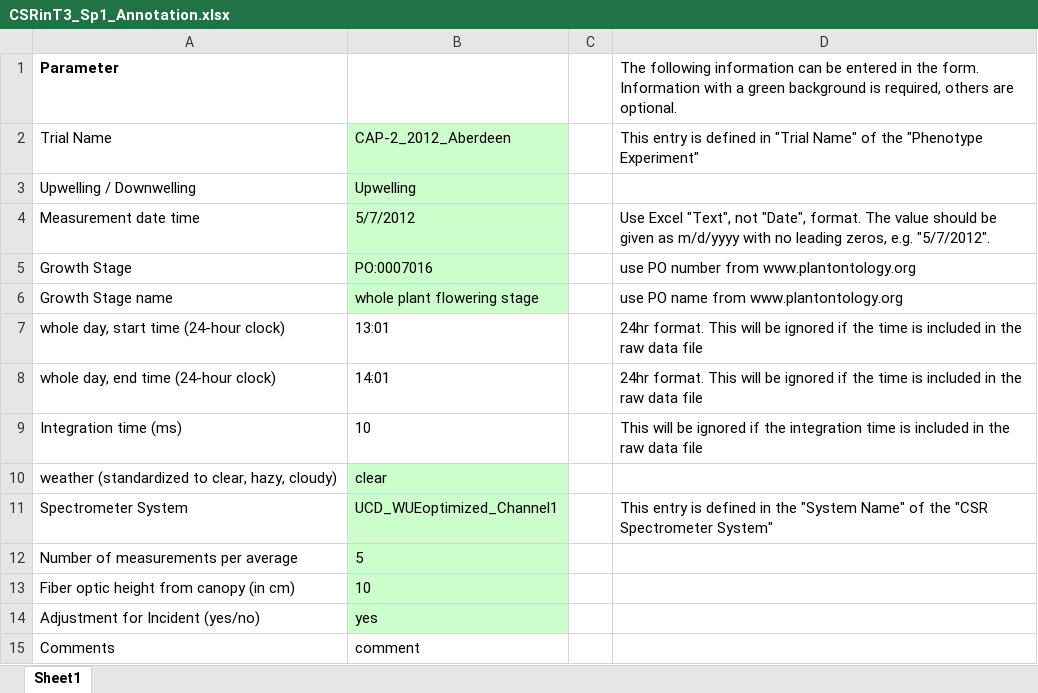
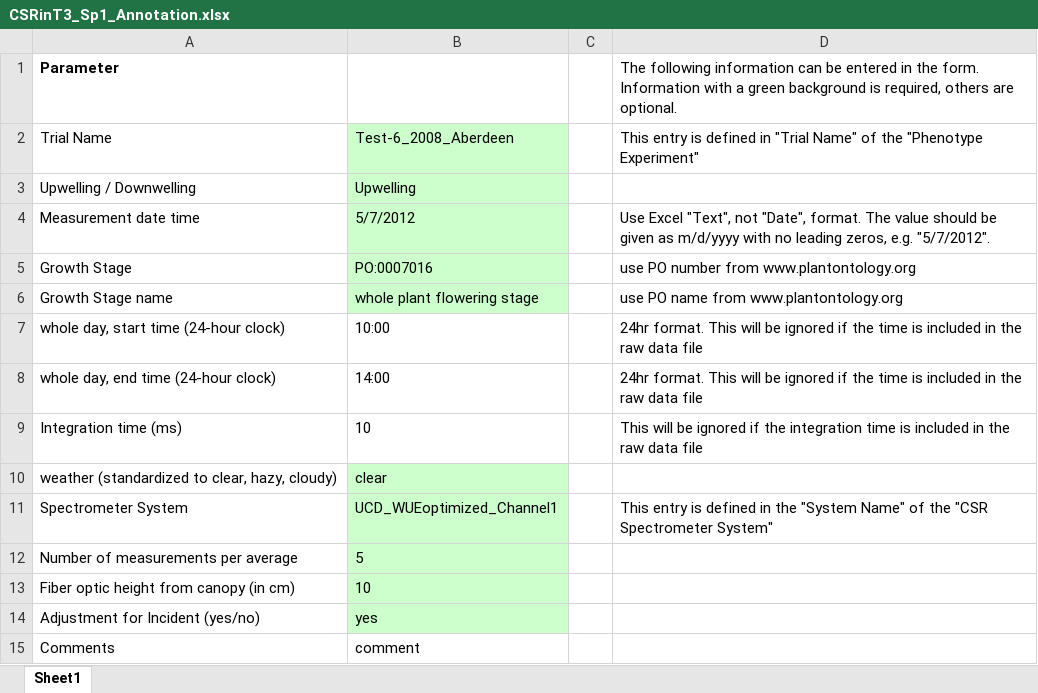
Before and after one commit to Dave-Matthews/The-Triticeae-Toolbox, an Excel workbook: curator_data/examples/T3/CSRinT3_Sp1_Annotation.xlsx, sheet Sheet1, drawn as a sheet; values as stored, in another font and other column widths than the file's, no borders; the diff names each change by its address in the sheet, - before the commit and + after, or states it on an @@ line.

Commit message:
corrected 'time' format

```diff
--- a/curator_data/examples/T3/CSRinT3_Sp1_Annotation.xlsx (sheet Sheet1)
+++ b/curator_data/examples/T3/CSRinT3_Sp1_Annotation.xlsx (sheet Sheet1)
-B2: CAP-2_2012_Aberdeen
+B2: Test-6_2008_Aberdeen
-B7: 13:01
+B7: 10:00
-B8: 14:01
+B8: 14:00
```
